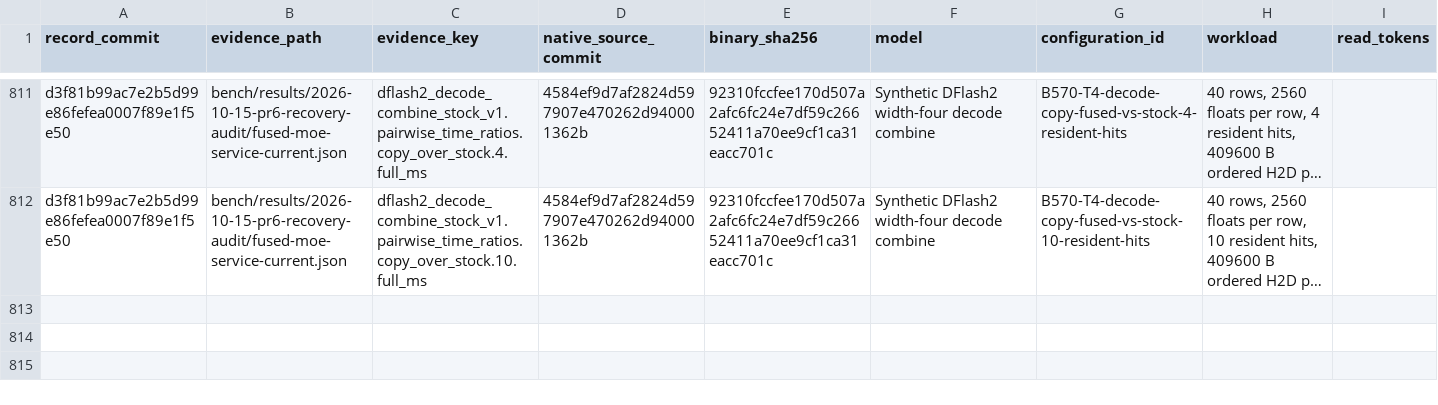
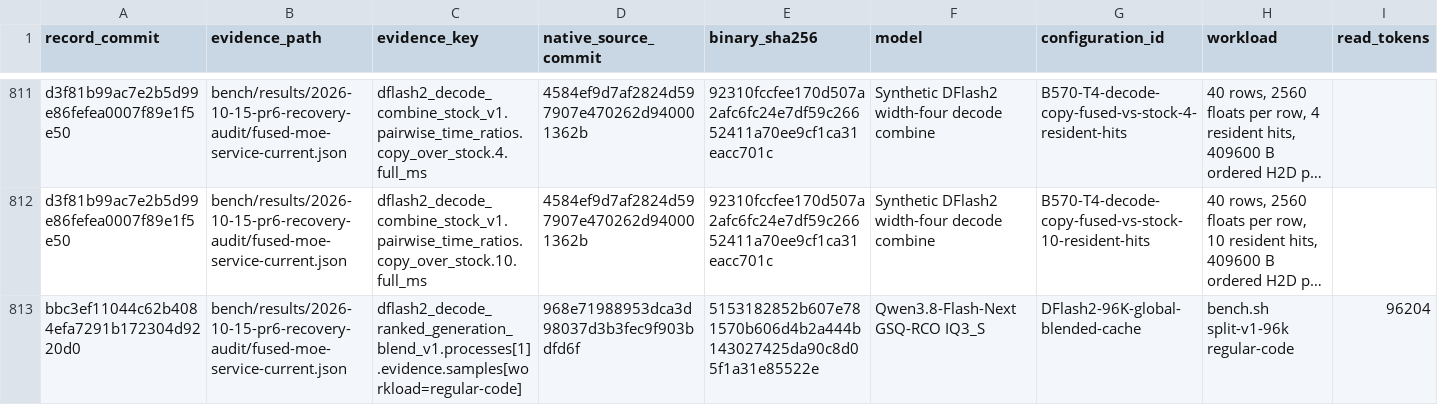
Before and after one commit to yqYo1/Strata, a CSV file: bench/performance-records.csv, drawn as a sheet; only a part is shown, gaps mark what is left out; long unchanged cells end in …; rows hold the shown columns only; the diff names each change by its address in the sheet, - before the commit and + after, or states it on an @@ line.

Commit message:
Index the first 96K DFlash2 blend code speed record

```diff
--- a/bench/performance-records.csv
+++ b/bench/performance-records.csv
+row 813: bbc3ef11044c62b4084efa7291b172304d9220d0 | bench/results/2026-10-15-pr6-recovery-audit/fused-moe-service-current.json | dflash2_decode_ranked_generation_blend_v1.processes[1].evidence.samples[workload=regular-code] | 968e71988953dca3d98037d3b3fec9f903bdfd6f | 5153182852b607e781570b606d4b2a444b143027425da90c8d05f1a31e85522e | Qwen3.8-Flash-Next GSQ-RCO IQ3_S | DFlash2-96K-global-blended-cache | bench.sh split-v1-96k regular-code | 96204
```
